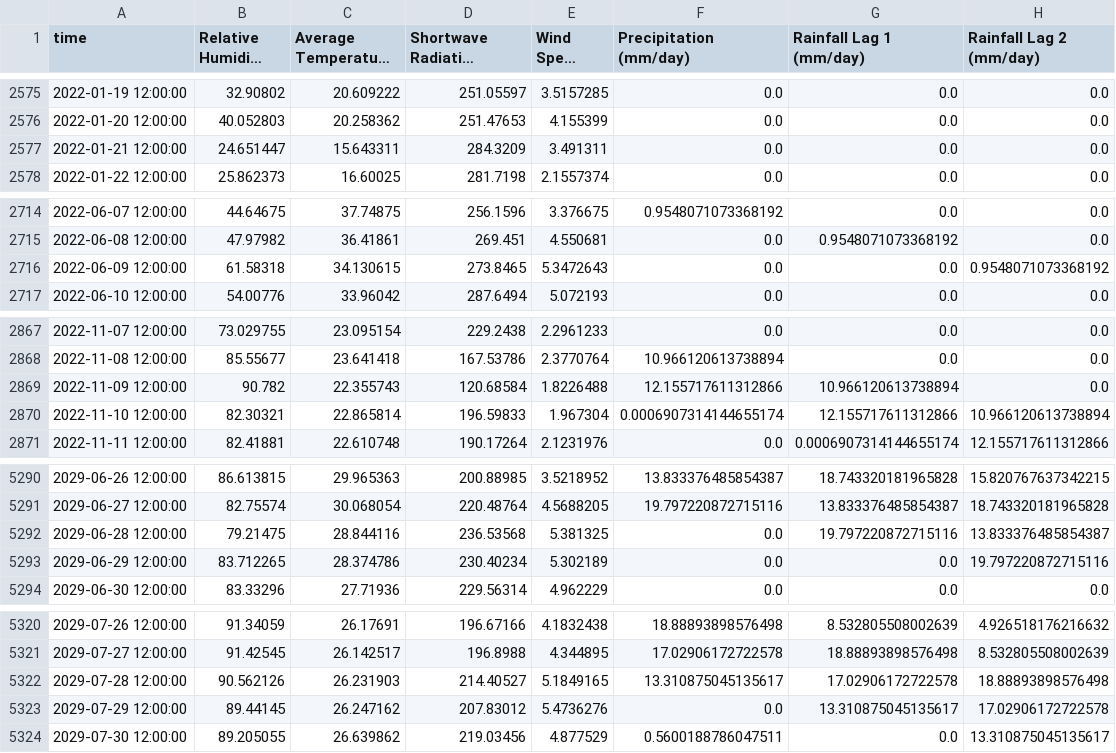
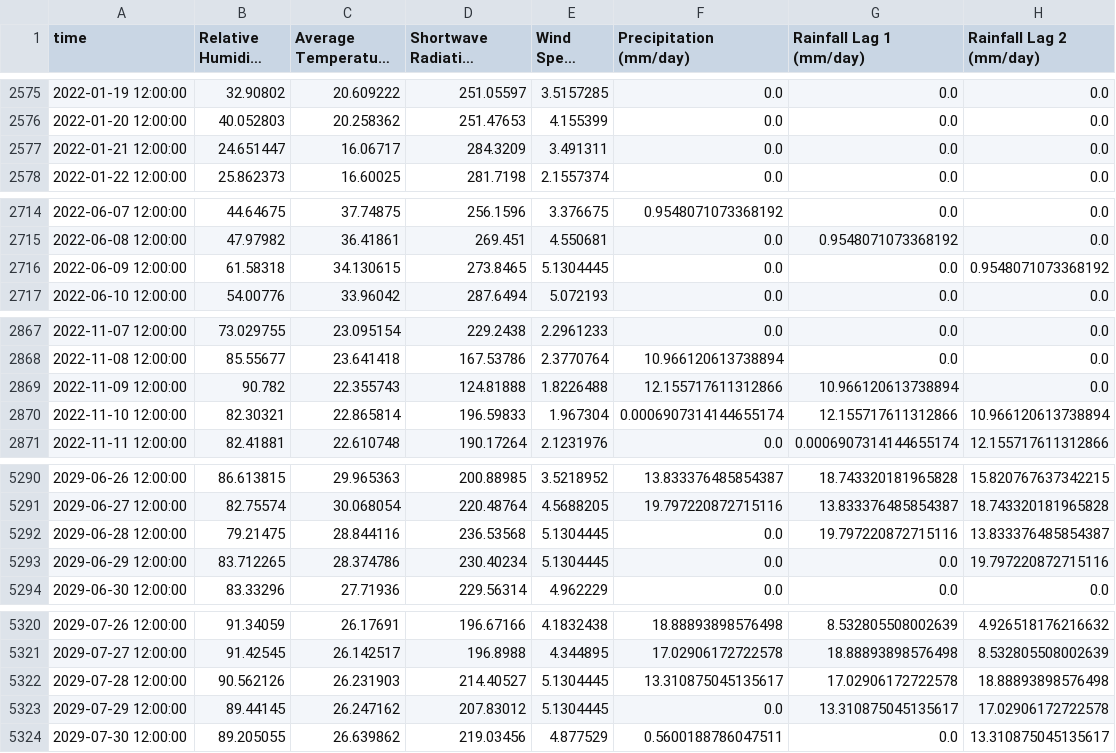
Before and after one commit to ashurudra09/hydro-assignment3, a CSV file: future_data.csv, drawn as a sheet; only a part is shown, gaps mark what is left out; long unchanged cells end in …; the diff covers the shown part only; the diff names each change by its address in the sheet, - before the commit and + after, or states it on an @@ line.

```diff
--- a/future_data.csv
+++ b/future_data.csv
-C2577 (Average Temperature (°C)): 15.643311
+C2577 (Average Temperature (°C)): 16.06717
-E2716 (Wind Speed (m/s)): 5.3472643
+E2716 (Wind Speed (m/s)): 5.1304445
-D2869 (Shortwave Radiation (W/m^2)): 120.68584
+D2869 (Shortwave Radiation (W/m^2)): 124.81888
-E5292 (Wind Speed (m/s)): 5.381325
+E5292 (Wind Speed (m/s)): 5.1304445
-E5293 (Wind Speed (m/s)): 5.302189
+E5293 (Wind Speed (m/s)): 5.1304445
-E5322 (Wind Speed (m/s)): 5.1849165
+E5322 (Wind Speed (m/s)): 5.1304445
-E5323 (Wind Speed (m/s)): 5.4736276
+E5323 (Wind Speed (m/s)): 5.1304445
```
Also changed, not shown: 21 edited cells elsewhere in this file, future_descriptive_statistics.csv, historical_data.csv, 12 other files.
